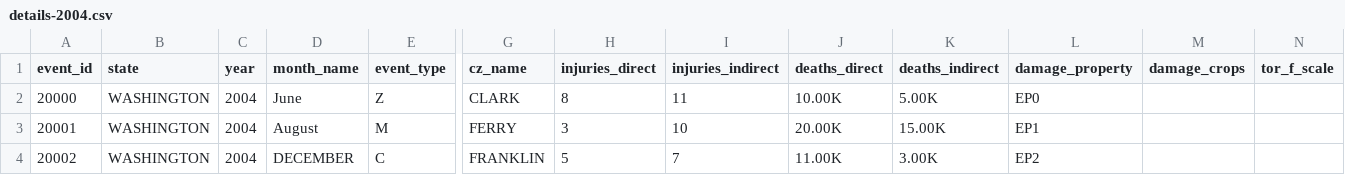
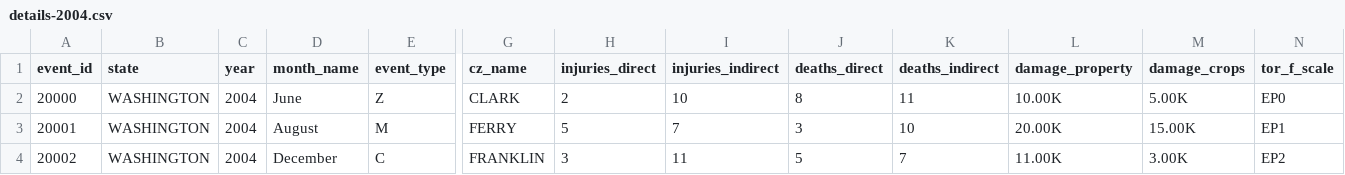
Before and after one commit to LuaanNguyen/DHT-application, a CSV file: details-2004.csv, drawn as a sheet; only a part is shown, gaps mark what is left out; the diff names each change by its address in the sheet, - before the commit and + after, or states it on an @@ line.

Commit message:
Update details-2004.csv
formatting issues fixed

```diff
--- a/details-2004.csv
+++ b/details-2004.csv
-H2 (injuries_direct): 8
+H2 (injuries_direct): 2
-I2 (injuries_indirect): 11
+I2 (injuries_indirect): 10
-J2 (deaths_direct): 10.00K
+J2 (deaths_direct): 8
-K2 (deaths_indirect): 5.00K
+K2 (deaths_indirect): 11
-L2 (damage_property): EP0
+L2 (damage_property): 10.00K
-M2 (damage_crops): (empty)
+M2 (damage_crops): 5.00K
-N2 (tor_f_scale): (empty)
+N2 (tor_f_scale): EP0
-H3 (injuries_direct): 3
+H3 (injuries_direct): 5
-I3 (injuries_indirect): 10
+I3 (injuries_indirect): 7
-J3 (deaths_direct): 20.00K
+J3 (deaths_direct): 3
-K3 (deaths_indirect): 15.00K
+K3 (deaths_indirect): 10
-L3 (damage_property): EP1
+L3 (damage_property): 20.00K
-M3 (damage_crops): (empty)
+M3 (damage_crops): 15.00K
-N3 (tor_f_scale): (empty)
+N3 (tor_f_scale): EP1
-D4 (month_name): DECEMBER
+D4 (month_name): December
-H4 (injuries_direct): 5
+H4 (injuries_direct): 3
-I4 (injuries_indirect): 7
+I4 (injuries_indirect): 11
-J4 (deaths_direct): 11.00K
+J4 (deaths_direct): 5
-K4 (deaths_indirect): 3.00K
+K4 (deaths_indirect): 7
-L4 (damage_property): EP2
+L4 (damage_property): 11.00K
-M4 (damage_crops): (empty)
+M4 (damage_crops): 3.00K
-N4 (tor_f_scale): (empty)
+N4 (tor_f_scale): EP2
```
